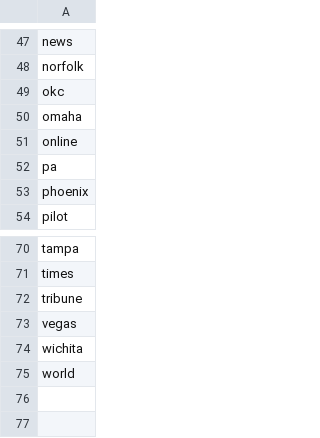
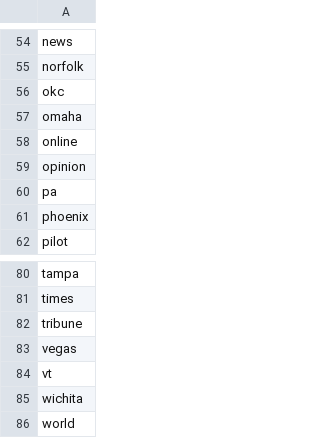
Before and after one commit to stat231-f21/blog_THeHe, a CSV file: data/news/custom_stops.csv, drawn as a sheet; only a part is shown, gaps mark what is left out; the diff covers the shown part only; the diff names each change by its address in the sheet, - before the commit and + after, or states it on an @@ line.

```diff
--- a/data/news/custom_stops.csv
+++ b/data/news/custom_stops.csv
+row 59: opinion
+row 84: vt
```
Also changed, not shown: 9 added rows elsewhere in this file.
